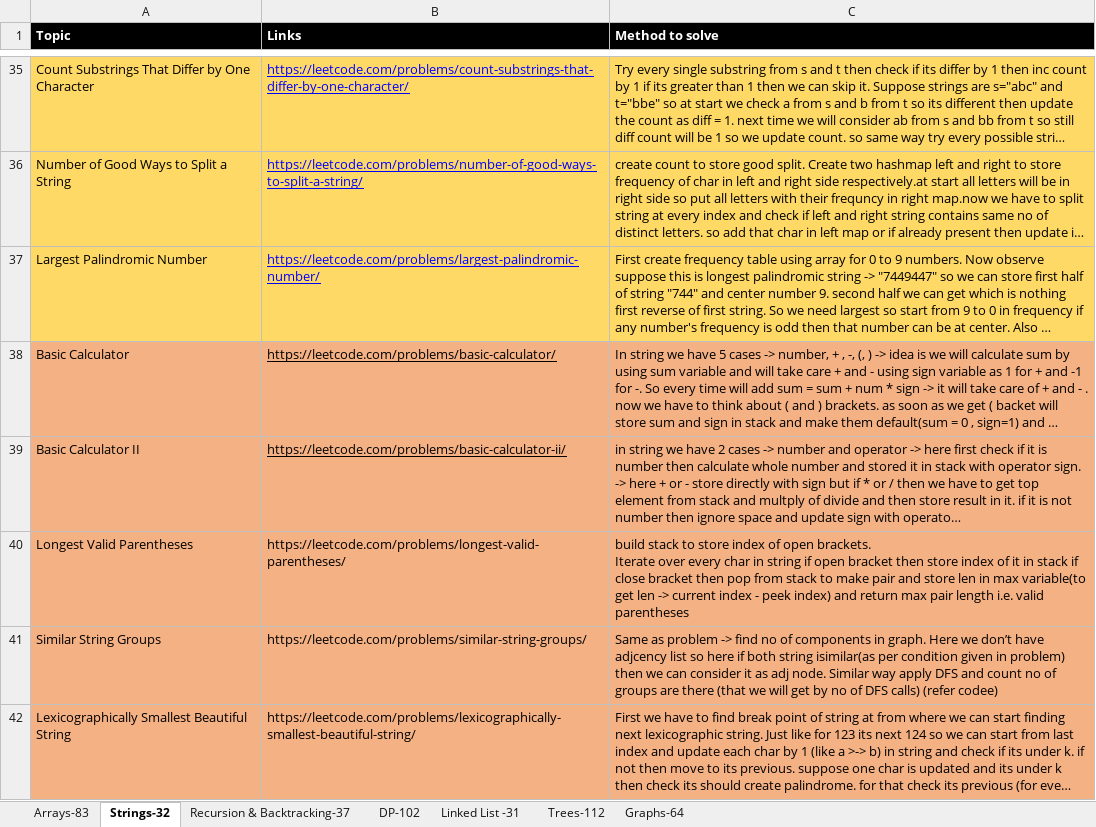
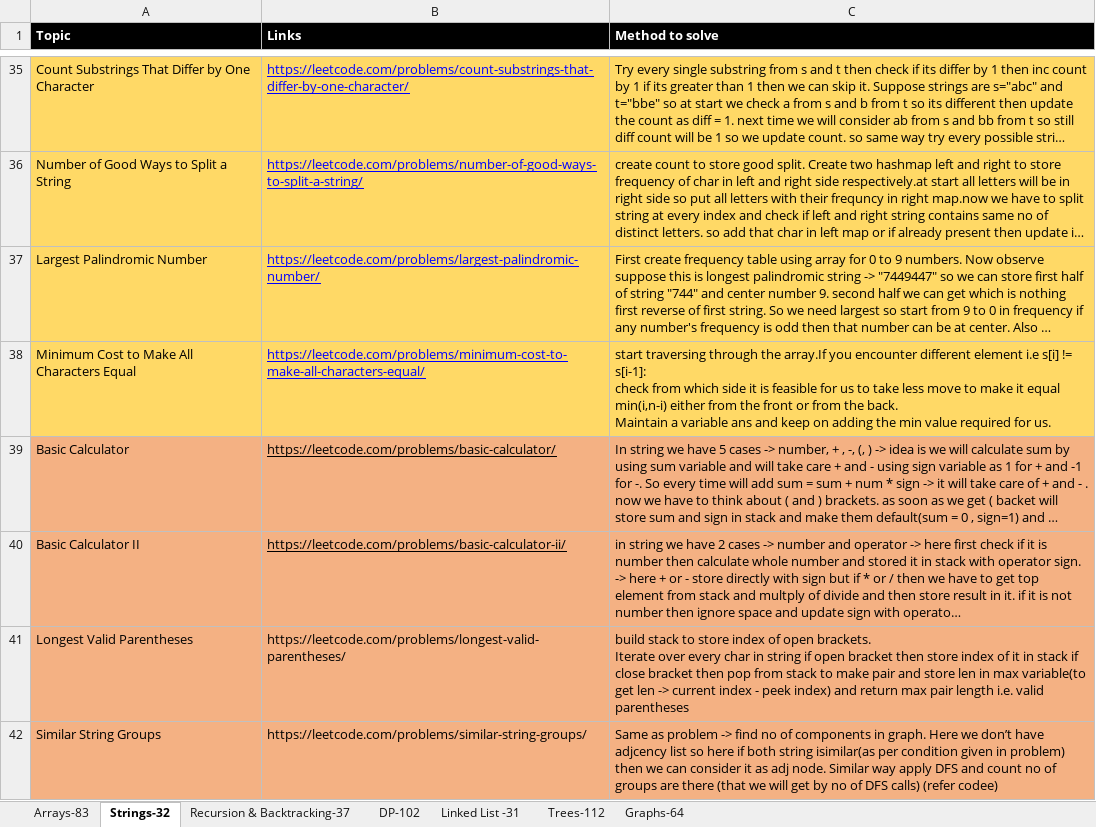
Before and after one commit to omkar1304/DSA-Leetcode, an Excel workbook: DSA_Sheet.xlsx, sheet Strings-32, drawn as a sheet; only a part is shown, gaps mark what is left out; the shorter side is filled out with more unchanged rows; long unchanged cells end in …; values as stored, in another font and other column widths than the file's, no borders; ↵ is a line break in a cell; the diff names each change by its address in the sheet, - before the commit and + after, or states it on an @@ line.

```diff
--- a/DSA_Sheet.xlsx (sheet Strings-32)
+++ b/DSA_Sheet.xlsx (sheet Strings-32)
+row 38: Minimum Cost to Make All Characters Equal | https://leetcode.com/problems/minimum-cost-to-make-all-characters-equal/ | start traversing through the array.If you encounter different element i.e s[i] != s[i-1]: ↵ check from which side it is feasible for us to take less move to make it equal min(i,n-i) either from the front or from the back. ↵ Maintain a variable ans and keep on adding the min value required for us.
```
Also changed, not shown: sheet Arrays-83, sheet DP-102, 3 other files.
